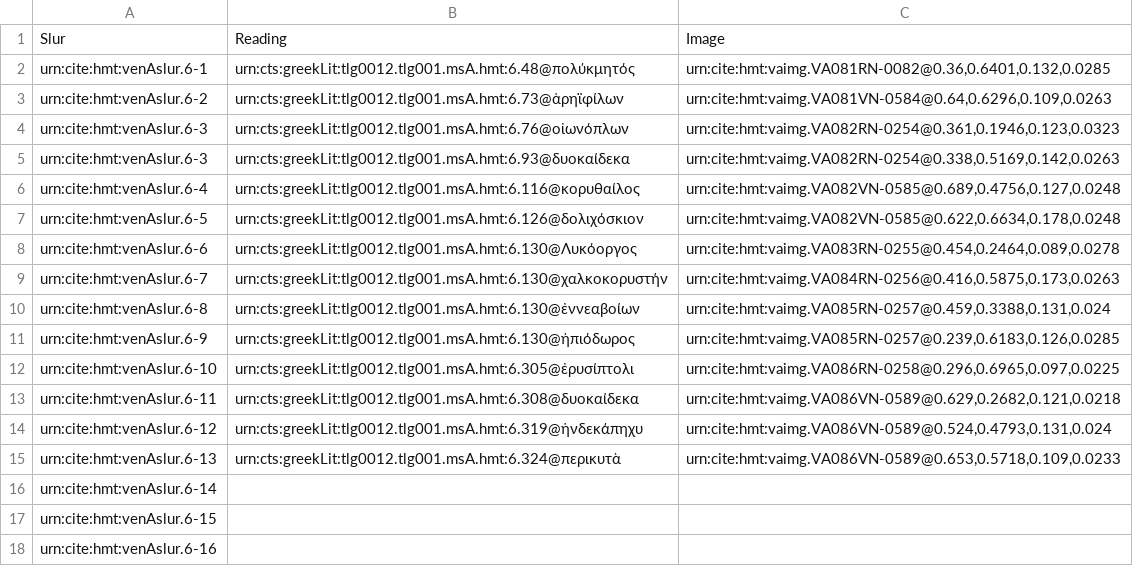
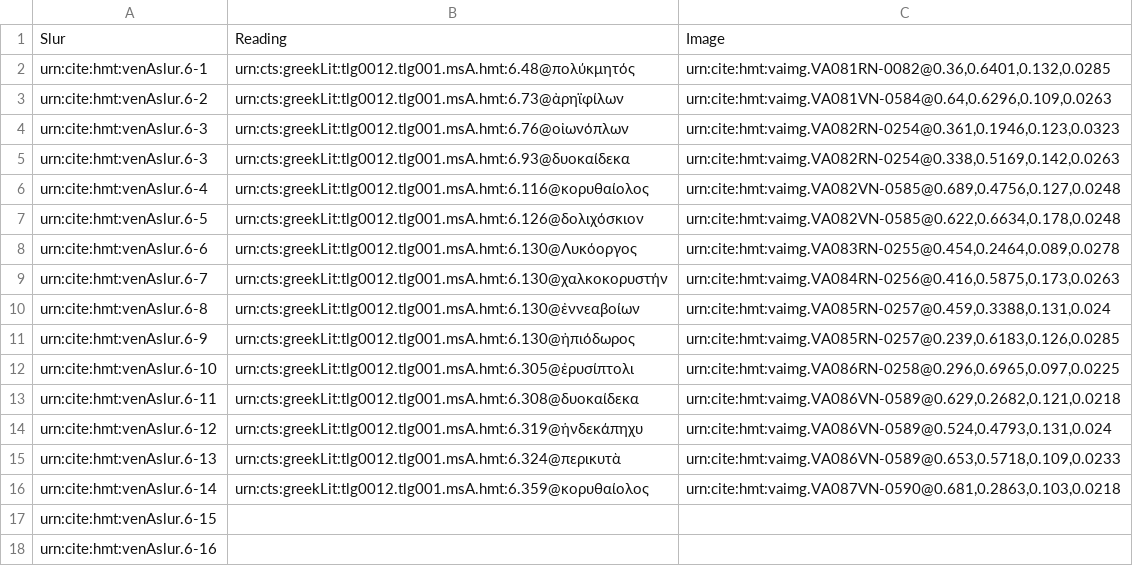
Before and after one commit to hmteditors/closed-iliad6, a CSV file: collections/venAslur.csv, drawn as a sheet.

Commit message:
Update venAslur.csv

```diff
--- a/collections/venAslur.csv
+++ b/collections/venAslur.csv
@@ -5,3 +5,3 @@ urn:cite:hmt:venAslur.6-3,urn:cts:greekLit:tlg0012.tlg001.msA.hmt:6.76@οἰων
 urn:cite:hmt:venAslur.6-3,urn:cts:greekLit:tlg0012.tlg001.msA.hmt:6.93@δυοκαίδεκα,"urn:cite:hmt:vaimg.VA082RN-0254@0.338,0.5169,0.142,0.0263"
-urn:cite:hmt:venAslur.6-4,urn:cts:greekLit:tlg0012.tlg001.msA.hmt:6.116@κορυθαίλος,"urn:cite:hmt:vaimg.VA082VN-0585@0.689,0.4756,0.127,0.0248"
+urn:cite:hmt:venAslur.6-4,urn:cts:greekLit:tlg0012.tlg001.msA.hmt:6.116@κορυθαίολος,"urn:cite:hmt:vaimg.VA082VN-0585@0.689,0.4756,0.127,0.0248"
 urn:cite:hmt:venAslur.6-5,urn:cts:greekLit:tlg0012.tlg001.msA.hmt:6.126@δολιχόσκιον,"urn:cite:hmt:vaimg.VA082VN-0585@0.622,0.6634,0.178,0.0248"
@@ -15,3 +15,3 @@ urn:cite:hmt:venAslur.6-12,urn:cts:greekLit:tlg0012.tlg001.msA.hmt:6.319@ἡνδ
 urn:cite:hmt:venAslur.6-13,urn:cts:greekLit:tlg0012.tlg001.msA.hmt:6.324@περικυτὰ,"urn:cite:hmt:vaimg.VA086VN-0589@0.653,0.5718,0.109,0.0233"
-urn:cite:hmt:venAslur.6-14,,""
+urn:cite:hmt:venAslur.6-14,urn:cts:greekLit:tlg0012.tlg001.msA.hmt:6.359@κορυθαίολος,"urn:cite:hmt:vaimg.VA087VN-0590@0.681,0.2863,0.103,0.0218"
 urn:cite:hmt:venAslur.6-15,,""
```
